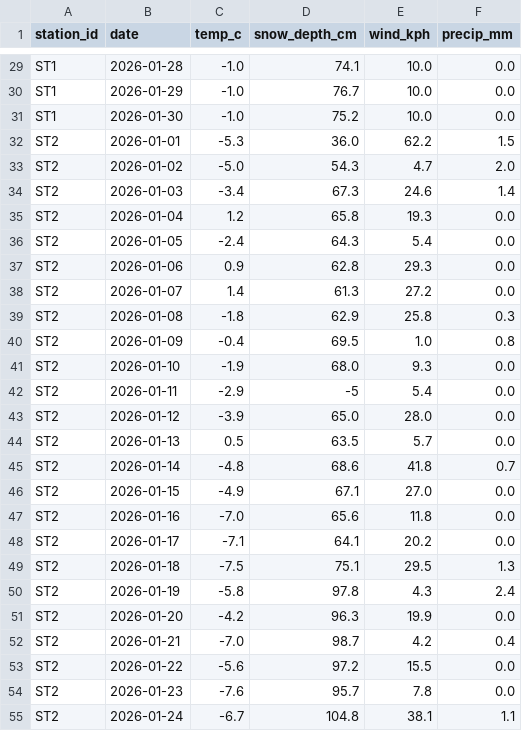
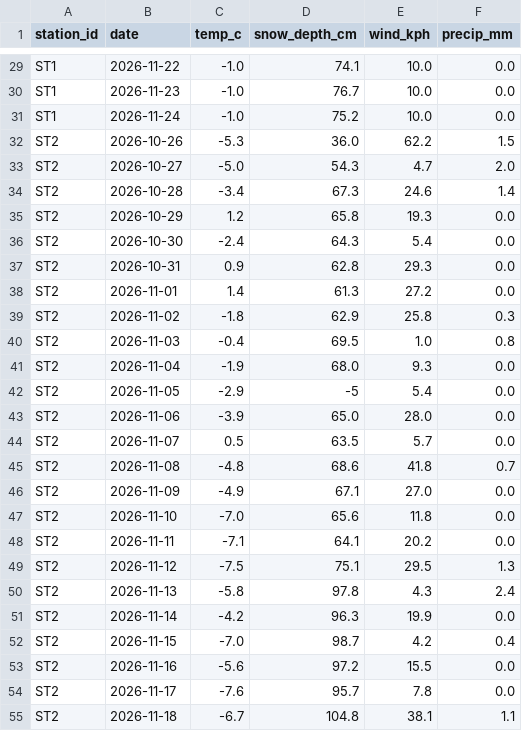
Before and after one commit to Abhirup-code/trailwatch, a CSV file: data/readings.csv, drawn as a sheet; only a part is shown, gaps mark what is left out; the diff covers the shown part only; the diff names each change by its address in the sheet, - before the commit and + after, or states it on an @@ line.

```diff
--- a/data/readings.csv
+++ b/data/readings.csv
-B29 (date): 2026-01-28
+B29 (date): 2026-11-22
-B30 (date): 2026-01-29
+B30 (date): 2026-11-23
-B31 (date): 2026-01-30
+B31 (date): 2026-11-24
-B32 (date): 2026-01-01
+B32 (date): 2026-10-26
-B33 (date): 2026-01-02
+B33 (date): 2026-10-27
-B34 (date): 2026-01-03
+B34 (date): 2026-10-28
-B35 (date): 2026-01-04
+B35 (date): 2026-10-29
-B36 (date): 2026-01-05
+B36 (date): 2026-10-30
-B37 (date): 2026-01-06
+B37 (date): 2026-10-31
-B38 (date): 2026-01-07
+B38 (date): 2026-11-01
-B39 (date): 2026-01-08
+B39 (date): 2026-11-02
-B40 (date): 2026-01-09
+B40 (date): 2026-11-03
-B41 (date): 2026-01-10
+B41 (date): 2026-11-04
-B42 (date): 2026-01-11
+B42 (date): 2026-11-05
-B43 (date): 2026-01-12
+B43 (date): 2026-11-06
-B44 (date): 2026-01-13
+B44 (date): 2026-11-07
-B45 (date): 2026-01-14
+B45 (date): 2026-11-08
-B46 (date): 2026-01-15
+B46 (date): 2026-11-09
-B47 (date): 2026-01-16
+B47 (date): 2026-11-10
-B48 (date): 2026-01-17
+B48 (date): 2026-11-11
-B49 (date): 2026-01-18
+B49 (date): 2026-11-12
-B50 (date): 2026-01-19
+B50 (date): 2026-11-13
-B51 (date): 2026-01-20
+B51 (date): 2026-11-14
-B52 (date): 2026-01-21
+B52 (date): 2026-11-15
-B53 (date): 2026-01-22
+B53 (date): 2026-11-16
-B54 (date): 2026-01-23
+B54 (date): 2026-11-17
-B55 (date): 2026-01-24
+B55 (date): 2026-11-18
```
Also changed, not shown: 65 edited cells elsewhere in this file, 2 other files.
